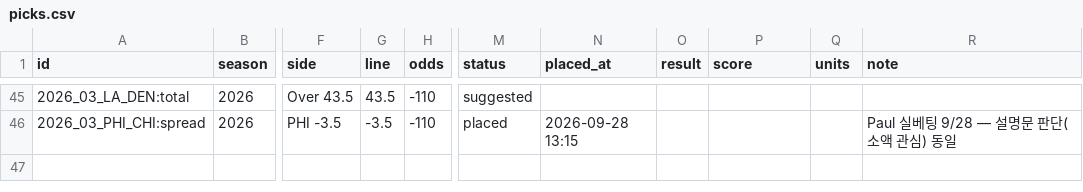
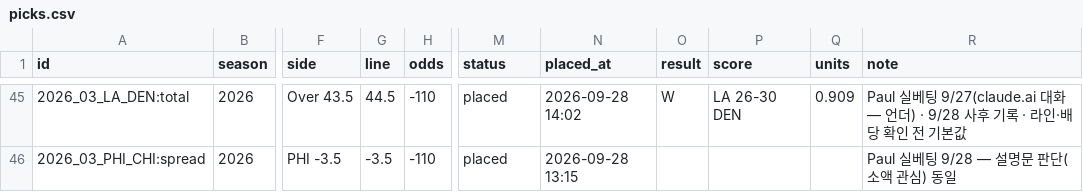
Before and after one commit to hyongdopaulyoon-sketch/hyongdopaulyoon-sketch-nfl-weekly, a CSV file: data/picks.csv, drawn as a sheet; only a part is shown, gaps mark what is left out; the diff covers the shown part only; the diff names each change by its address in the sheet, - before the commit and + after, or states it on an @@ line.

```diff
--- a/data/picks.csv
+++ b/data/picks.csv
-G45 (line): 43.5
+G45 (line): 44.5
-M45 (status): suggested
+M45 (status): placed
-N45 (placed_at): (empty)
+N45 (placed_at): 2026-09-28 14:02
-O45 (result): (empty)
+O45 (result): W
-P45 (score): (empty)
+P45 (score): LA 26-30 DEN
-Q45 (units): (empty)
+Q45 (units): 0.909
-R45 (note): (empty)
+R45 (note): Paul 실베팅 9/27(claude.ai 대화 — 언더) · 9/28 사후 기록 · 라인·배당 확인 전 기본값
```
Also changed, not shown: 54 edited cells elsewhere in this file.
